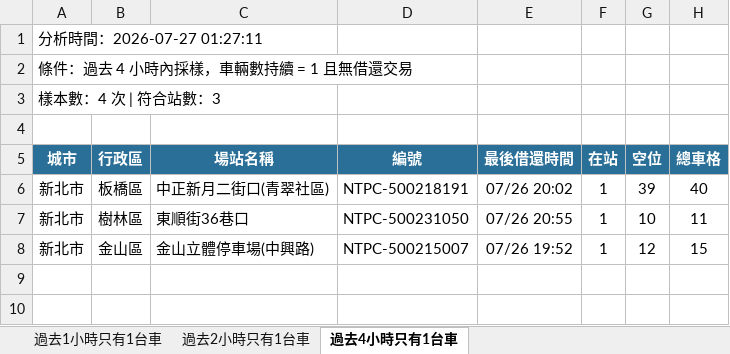
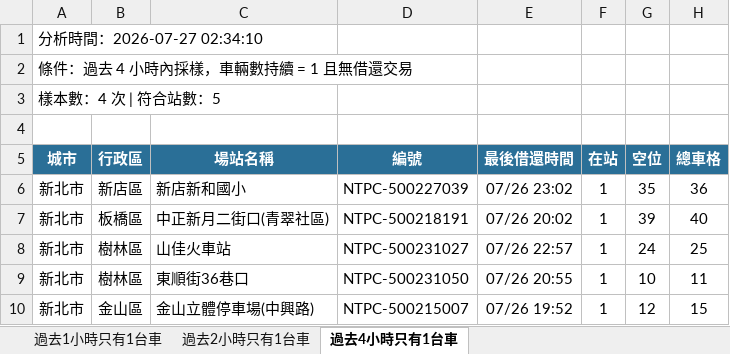
Before and after one commit to hippop3c/fixedbike, an Excel workbook: stale.xlsx, sheet 過去4小時只有1台車, drawn as a sheet; values as stored, in another font and other column widths than the file's, no borders; the diff names each change by its address in the sheet, - before the commit and + after, or states it on an @@ line.

```diff
--- a/stale.xlsx (sheet 過去4小時只有1台車)
+++ b/stale.xlsx (sheet 過去4小時只有1台車)
-A1 (城市): 分析時間：2026-07-27 01:27:11
+A1 (城市): 分析時間：2026-07-27 02:34:10
-A3 (城市): 樣本數：4 次 | 符合站數：3
+A3 (城市): 樣本數：4 次 | 符合站數：5
+row 6: 新北市 | 新店區 | 新店新和國小 | NTPC-500227039 | 07/26 23:02 | 1 | 35 | 36
+row 8: 新北市 | 樹林區 | 山佳火車站 | NTPC-500231027 | 07/26 22:57 | 1 | 24 | 25
```
Also changed, not shown: sheet 過去2小時只有1台車, sheet 過去1小時只有1台車, 2 other files.
